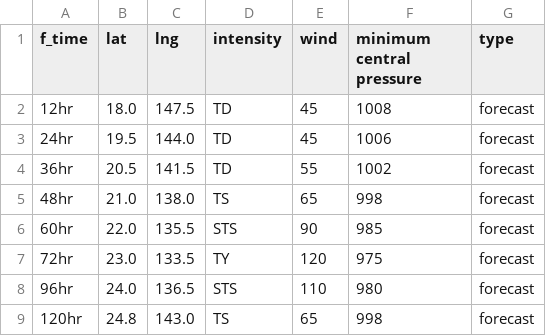
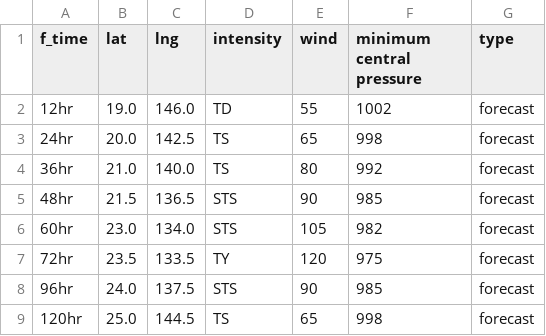
Before and after one commit to zax41006-bot/MMC-TC, a CSV file: forecast_track_R.csv, drawn as a sheet.

Commit message:
Update forecast_track_R.csv

```diff
--- a/forecast_track_R.csv
+++ b/forecast_track_R.csv
@@ -1,9 +1,9 @@
 f_time,lat,lng,intensity,wind,minimum central pressure,type
-12hr,18.0,147.5,TD,45,1008,forecast
-24hr,19.5,144.0,TD,45,1006,forecast
-36hr,20.5,141.5,TD,55,1002,forecast
-48hr,21.0,138.0,TS,65,998,forecast
-60hr,22.0,135.5,STS,90,985,forecast
-72hr,23.0,133.5,TY,120,975,forecast
-96hr,24.0,136.5,STS,110,980,forecast
-120hr,24.8,143.0,TS,65,998,forecast
+12hr,19.0,146.0,TD,55,1002,forecast
+24hr,20.0,142.5,TS,65,998,forecast
+36hr,21.0,140.0,TS,80,992,forecast
+48hr,21.5,136.5,STS,90,985,forecast
+60hr,23.0,134.0,STS,105,982,forecast
+72hr,23.5,133.5,TY,120,975,forecast
+96hr,24.0,137.5,STS,90,985,forecast
+120hr,25.0,144.5,TS,65,998,forecast
```
